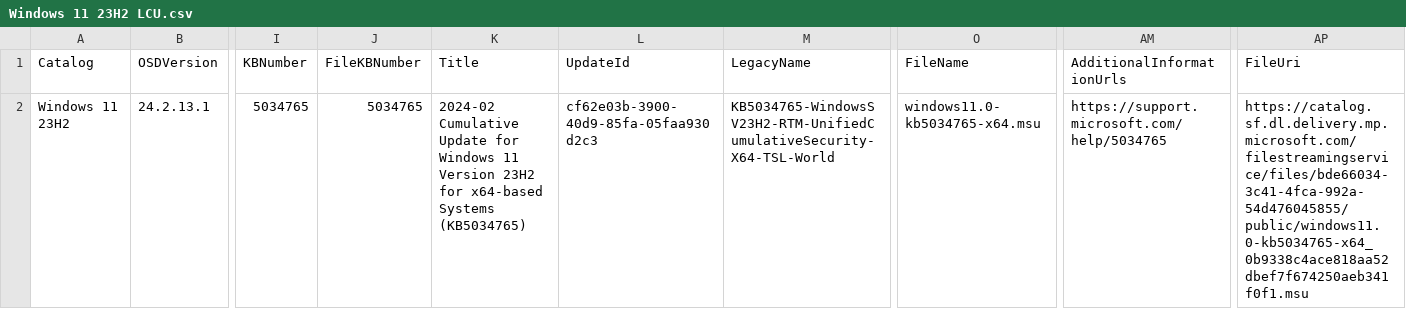
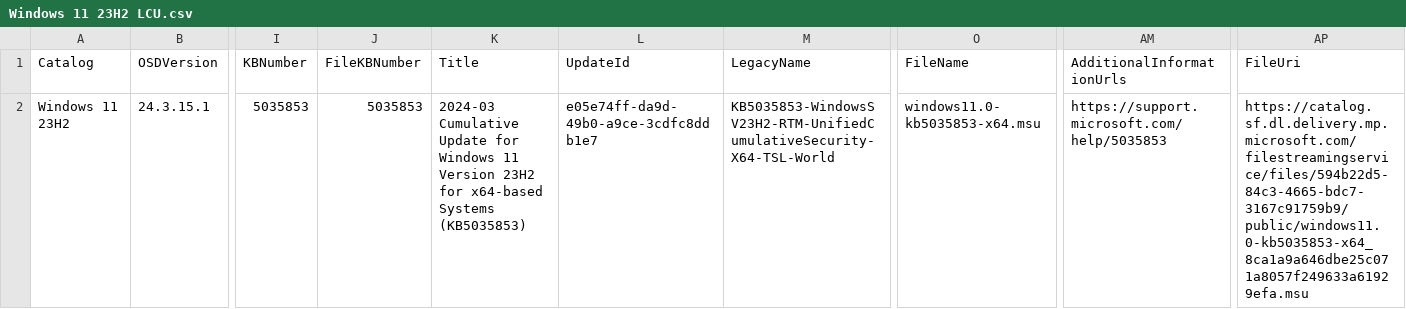
Before and after one commit to OSDeploy/OSDSUS, a CSV file: Catalogs/Windows/Windows 11 23H2 LCU.csv, drawn as a sheet; only a part is shown, gaps mark what is left out; the diff covers the shown part only; the diff names each change by its address in the sheet, - before the commit and + after, or states it on an @@ line.

```diff
--- a/Catalogs/Windows/Windows 11 23H2 LCU.csv
+++ b/Catalogs/Windows/Windows 11 23H2 LCU.csv
-B2 (OSDVersion): 24.2.13.1
+B2 (OSDVersion): 24.3.15.1
-I2 (KBNumber): 5034765
+I2 (KBNumber): 5035853
-J2 (FileKBNumber): 5034765
+J2 (FileKBNumber): 5035853
-K2 (Title): 2024-02 Cumulative Update for Windows 11 Version 23H2 for x64-based Systems (KB5034765)
+K2 (Title): 2024-03 Cumulative Update for Windows 11 Version 23H2 for x64-based Systems (KB5035853)
-L2 (UpdateId): cf62e03b-3900-40d9-85fa-05faa930d2c3
+L2 (UpdateId): e05e74ff-da9d-49b0-a9ce-3cdfc8ddb1e7
-M2 (LegacyName): KB5034765-WindowsSV23H2-RTM-UnifiedCumulativeSecurity-X64-TSL-World
+M2 (LegacyName): KB5035853-WindowsSV23H2-RTM-UnifiedCumulativeSecurity-X64-TSL-World
-O2 (FileName): windows11.0-kb5034765-x64.msu
+O2 (FileName): windows11.0-kb5035853-x64.msu
-AM2 (AdditionalInformationUrls): https://support.microsoft.com/help/5034765
+AM2 (AdditionalInformationUrls): https://support.microsoft.com/help/5035853
-AP2 (FileUri): https://catalog.sf.dl.delivery.mp.microsoft.com/filestreamingservice/files/bde66034-3c41-4fca-992a-54d476045855/public/windows11.0-kb5034765-x64_0b9338c4ace818aa52dbef7f674250aeb341f0f1.msu
+AP2 (FileUri): https://catalog.sf.dl.delivery.mp.microsoft.com/filestreamingservice/files/594b22d5-84c3-4665-bdc7-3167c91759b9/public/windows11.0-kb5035853-x64_8ca1a9a646dbe25c071a8057f249633a61929efa.msu
```
Also changed, not shown: 1 edited cell elsewhere in this file, Catalogs/Windows/Windows 11 22H2 LCU.csv, 5 other files.
